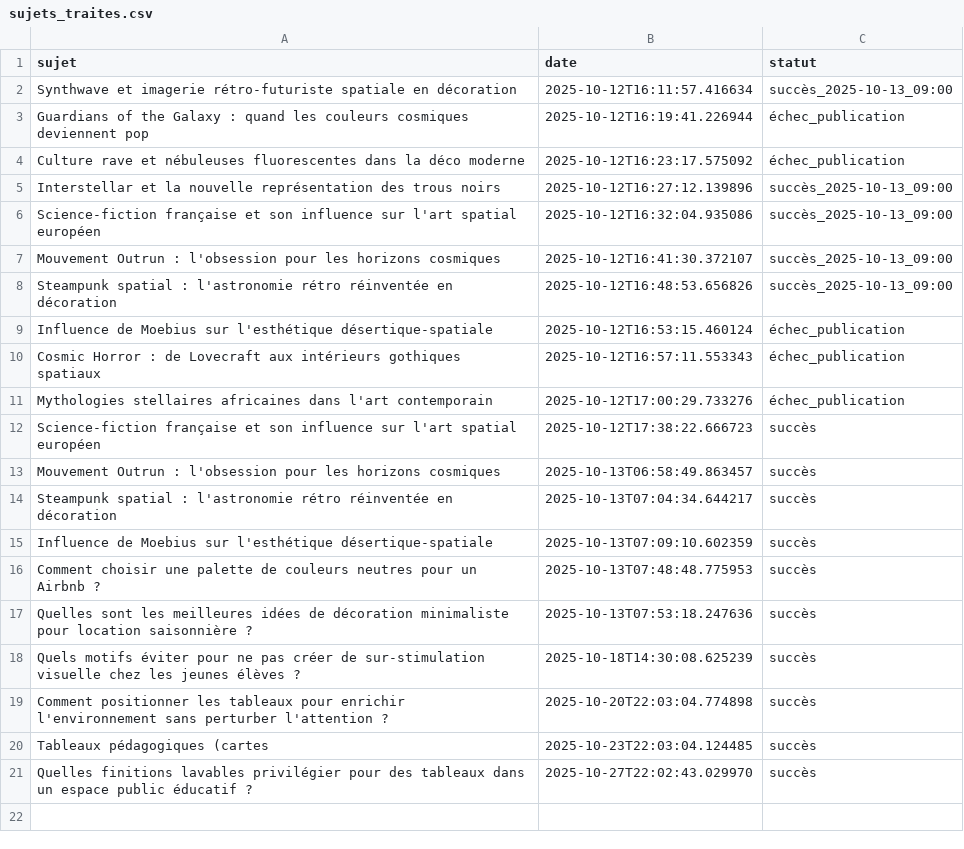
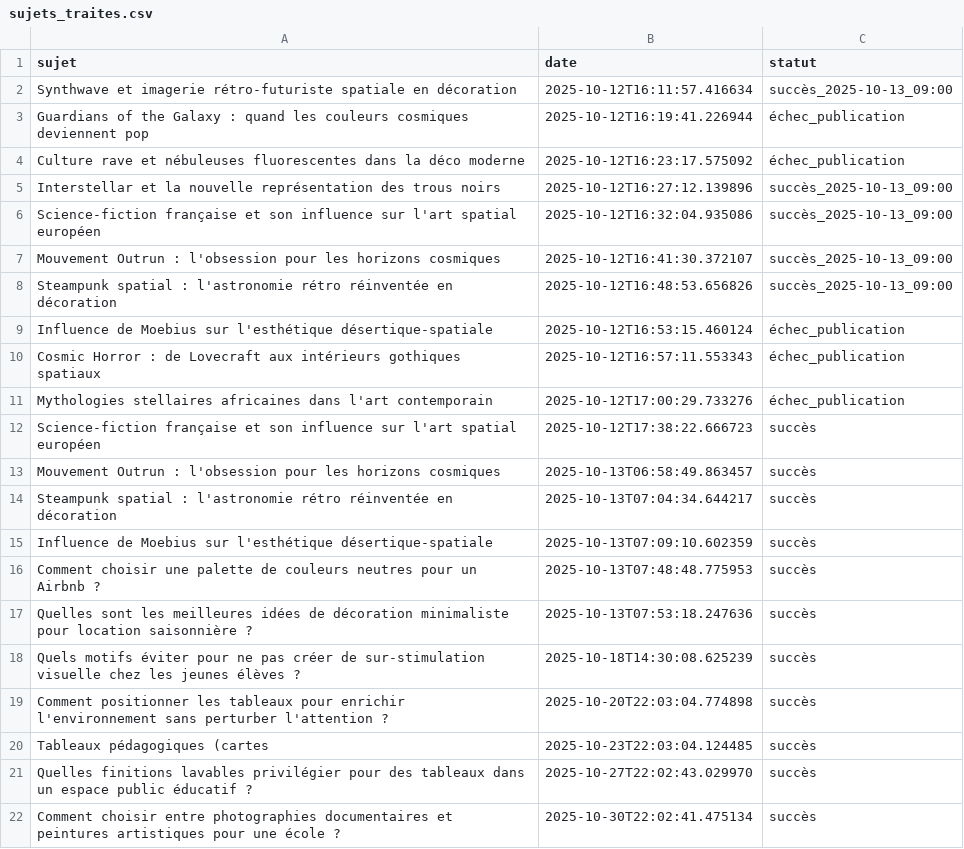
Before and after one commit to Metalosmose21/Ecole-2, a CSV file: sujets_traites.csv, drawn as a sheet; the diff names each change by its address in the sheet, - before the commit and + after, or states it on an @@ line.

```diff
--- a/sujets_traites.csv
+++ b/sujets_traites.csv
+row 22: Comment choisir entre photographies documentaires et peintures artistiques pour une école ? | 2025-10-30T22:02:41.475134 | succès
```
Also changed, not shown: sujets.csv.
